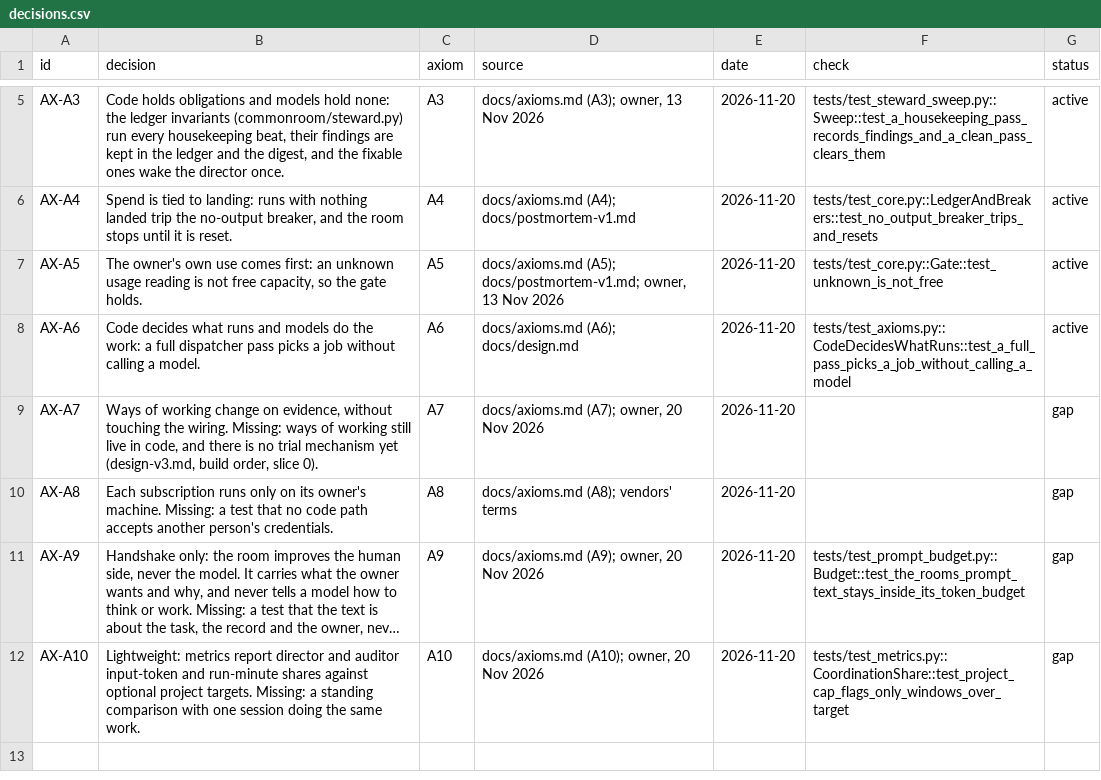
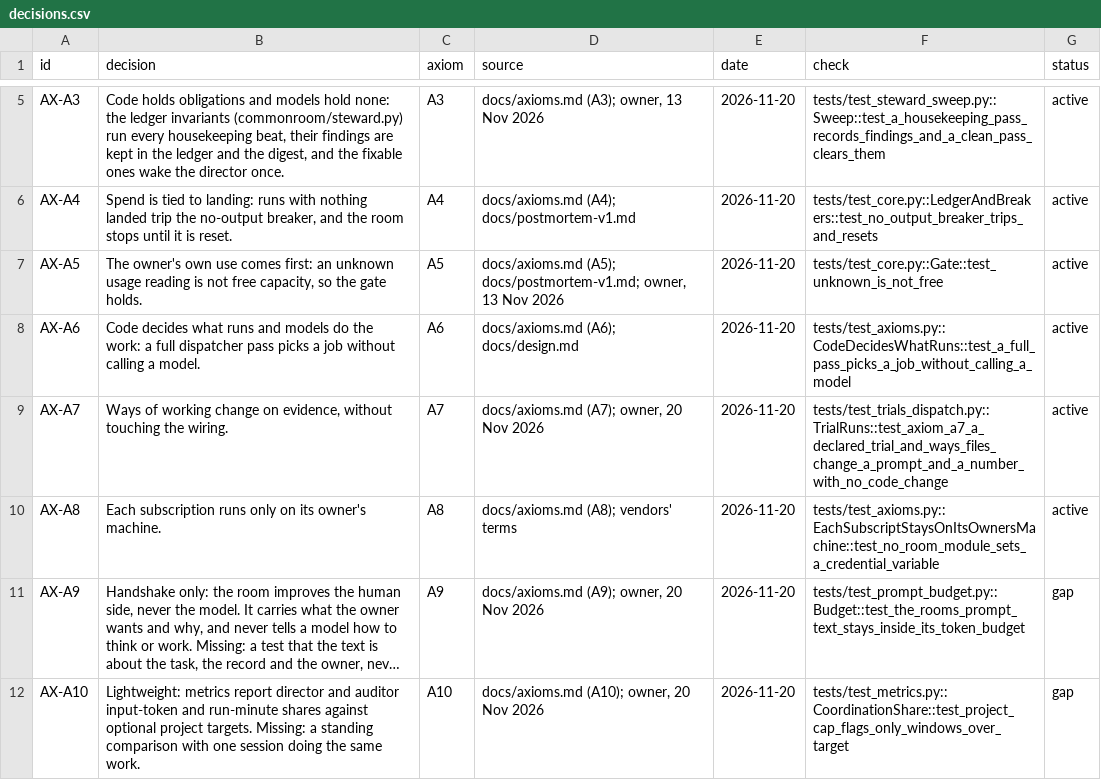
Before and after one commit to kgaydhani/commonroom, a CSV file: docs/decisions.csv, drawn as a sheet; only a part is shown, gaps mark what is left out; long unchanged cells end in …; the diff names each change by its address in the sheet, - before the commit and + after, or states it on an @@ line.

```diff
--- a/docs/decisions.csv
+++ b/docs/decisions.csv
-B9 (decision): …the wiring. Missing: ways of working still live in code, and there is no trial mechanism yet (design-v3.md, build order, slice 0).
+B9 (decision): …the wiring.
-F9 (check): (empty)
+F9 (check): tests/test_trials_dispatch.py::TrialRuns::test_axiom_a7_a_declared_trial_and_ways_files_change_a_prompt_and_a_number_with_no_code_change
-G9:G10 (status): gap
+G9:G10 (status): active
-B10 (decision): …owner's machine. Missing: a test that no code path accepts another person's credentials.
+B10 (decision): …owner's machine.
-F10 (check): (empty)
+F10 (check): tests/test_axioms.py::EachSubscriptStaysOnItsOwnersMachine::test_no_room_module_sets_a_credential_variable
```
Also changed, not shown: 2 other files.
